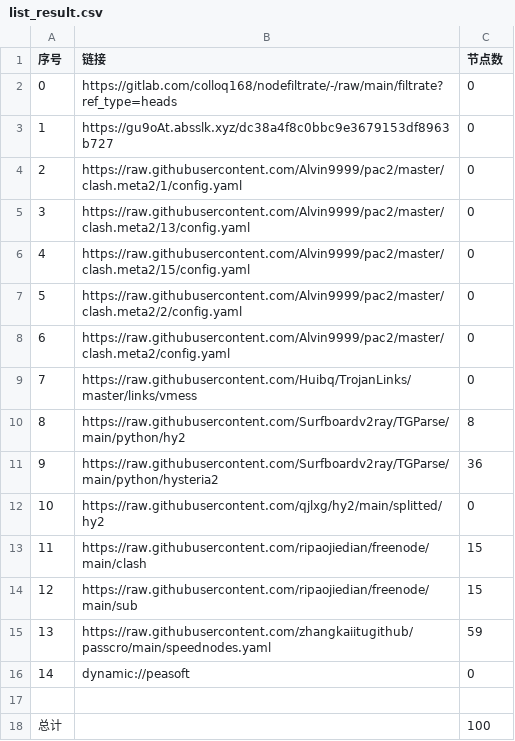
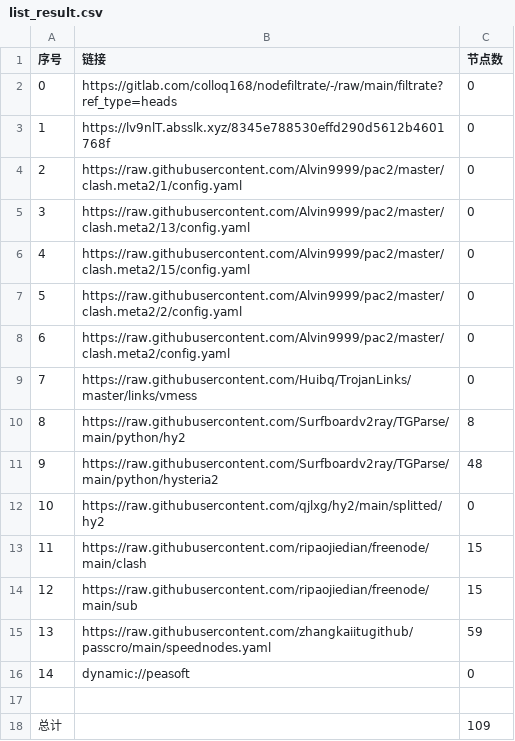
Before and after one commit to suanxidanian/AutoMergePublicNodes, a CSV file: list_result.csv, drawn as a sheet.

```diff
--- a/list_result.csv
+++ b/list_result.csv
@@ -2,3 +2,3 @@
 0,https://gitlab.com/colloq168/nodefiltrate/-/raw/main/filtrate?ref_type=heads,0
-1,https://gu9oAt.absslk.xyz/dc38a4f8c0bbc9e3679153df8963b727,0
+1,https://lv9nlT.absslk.xyz/8345e788530effd290d5612b4601768f,0
 2,https://raw.githubusercontent.com/Alvin9999/pac2/master/clash.meta2/1/config.yaml,0
@@ -10,3 +10,3 @@
 8,https://raw.githubusercontent.com/Surfboardv2ray/TGParse/main/python/hy2,8
-9,https://raw.githubusercontent.com/Surfboardv2ray/TGParse/main/python/hysteria2,36
+9,https://raw.githubusercontent.com/Surfboardv2ray/TGParse/main/python/hysteria2,48
 10,https://raw.githubusercontent.com/qjlxg/hy2/main/splitted/hy2,0
@@ -17,2 +17,2 @@
 
-总计,,100
+总计,,109
```
Also changed, not shown: 7 other files.
